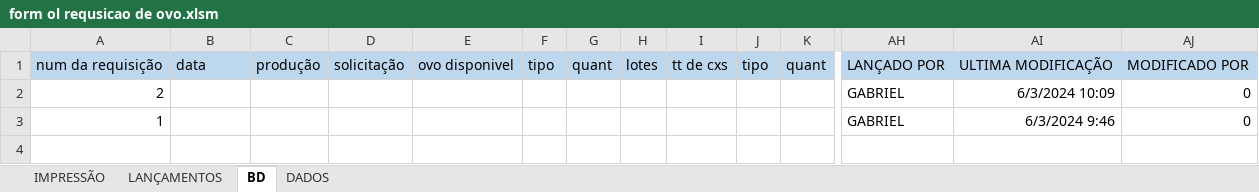
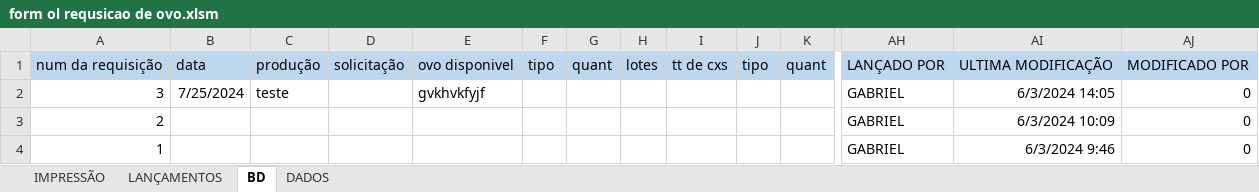
Before and after one commit to Gabriel0846/CodigosVBA, an Excel workbook: formularios com banco de dados/form ol requsicao de ovo.xlsm, sheet BD, drawn as a sheet; only a part is shown, gaps mark what is left out; values as stored, in another font and other column widths than the file's, no borders; rows hold the shown columns only; the diff names each change by its address in the sheet, - before the commit and + after, or states it on an @@ line.

Commit message:
testes na planilha de lançamento

```diff
--- a/formularios com banco de dados/form ol requsicao de ovo.xlsm (sheet BD)
+++ b/formularios com banco de dados/form ol requsicao de ovo.xlsm (sheet BD)
+row 2: 3 | 7/25/2024 | teste |  | gvkhvkfyjf |  |  |  |  |  |  | GABRIEL | 6/3/2024 14:05 | 0
```
Also changed, not shown: sheet LANÇAMENTOS.
